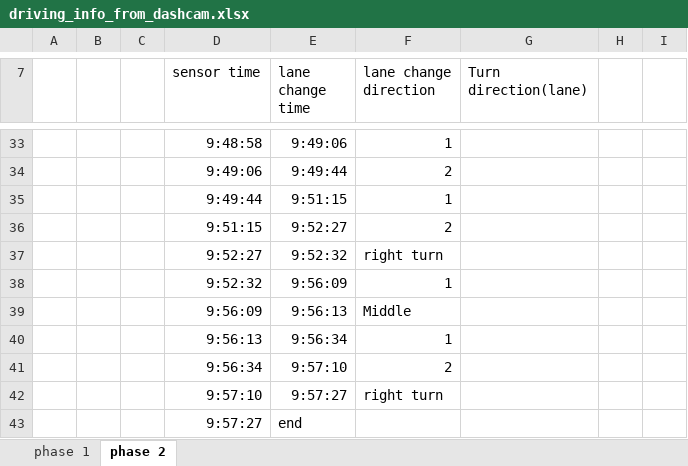
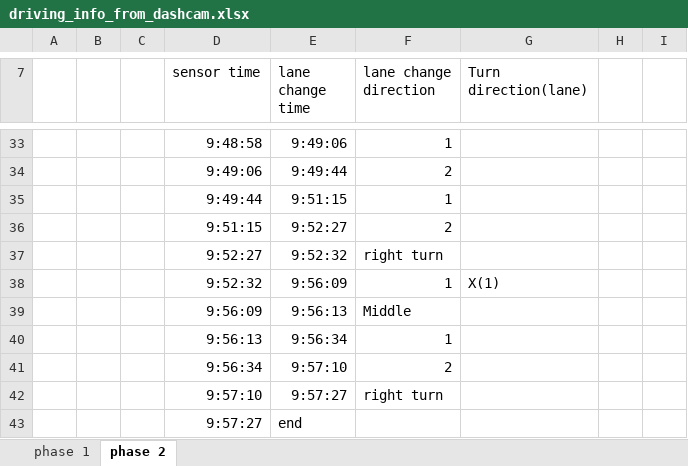
Before and after one commit to jjffkkgg/AE6505-KalmanFiltering-Vehicle-Lane-Estimation, an Excel workbook: data/testdrivedata/driving_info_from_dashcam.xlsx, sheet phase 2, drawn as a sheet; only a part is shown, gaps mark what is left out; values as stored, in another font and other column widths than the file's, no borders; the diff covers the shown part only; the diff names each change by its address in the sheet, - before the commit and + after, or states it on an @@ line.

```diff
--- a/data/testdrivedata/driving_info_from_dashcam.xlsx (sheet phase 2)
+++ b/data/testdrivedata/driving_info_from_dashcam.xlsx (sheet phase 2)
-G38 (Turn direction(lane)): (empty)
+G38 (Turn direction(lane)): X(1)
```
Also changed, not shown: 21 edited cells elsewhere in this sheet, sheet phase 1, 22 other files.
